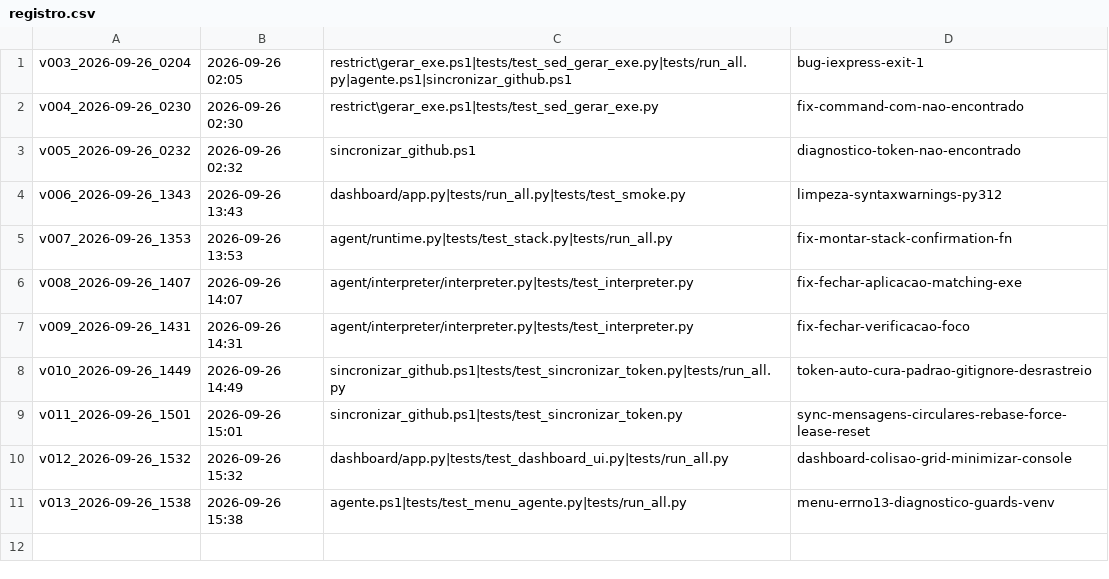
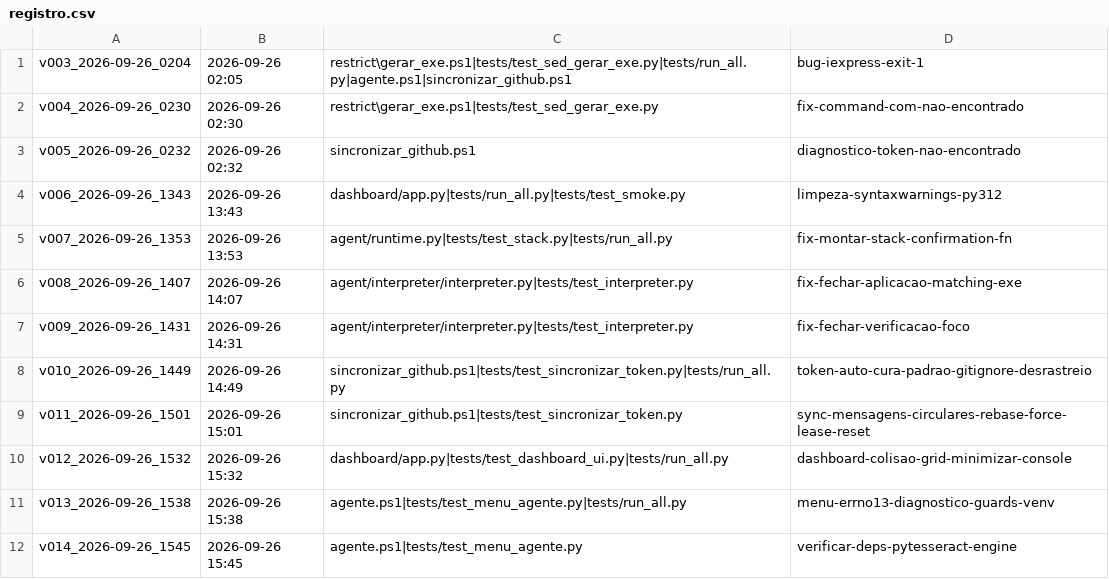
Before and after one commit to junior700/Desktop_Agent_BASE44, a CSV file: patches/registro.csv, drawn as a sheet; the diff names each change by its address in the sheet, - before the commit and + after, or states it on an @@ line.

Commit message:
FEAT menu: opcao [1] agora VERIFICA as dependencias de verdade
Pedido do usuario (26/09/2026): 'verifique se o pytesseract esta
instalado no item 1'. Resposta: o pytesseract (wrapper Python)
JA estava no requirements.txt (linha 5) e o [1] instalava via
pip - mas NUNCA CONFIRMAVA que instalou, e ha uma armadilha
classica do OCR: pip instala o WRAPPER Python (pytesseract), NAO
a ENGINE (tesseract.exe) - sem engine, o OCR quebra em tempo de
execucao com TesseractNotFoundError, mesmo com o pip exit 0.

Novo bloco Verificar-Deps no agente.ps1, chamado nos DOIS
caminhos da opcao [1] (venv novo e venv saudavel):
- IMPORT REAL das 7 libs criticas (pyautogui, pywinauto,
  pynput, PIL, pytesseract, cv2, jsonschema) via
  importlib.util.find_spec no python DO VENV - lista o que
  falta, nao so confia no exit code do pip
- CHECA a ENGINE tesseract.exe via where.exe; se ausente,
  explica a diferenca wrapper vs engine com link UB-Mannheim

One-liner de verificacao validado em Python REAL nos dois
ramos: ambiente sem as libs lista 'FALTAM: pyautogui, pynput,
cv2, jsonschema'; ambiente com elas 'TODAS AS 7 LIBS: OK'.

tests/test_menu_agente.py +5 checagens (38 total): funcao
existe, 7 libs incluem pytesseract, verificacao por find_spec,
wrapper vs engine (where.exe), chamada nos 2 caminhos.

301/301 total. REGRA DE OURO compilacao: 38/38.
Patch v014: 2 arquivos, chat 8a2250b64.

```diff
--- a/patches/registro.csv
+++ b/patches/registro.csv
+row 12: v014_2026-09-26_1545 | 2026-09-26 15:45 | agente.ps1|tests/test_menu_agente.py | verificar-deps-pytesseract-engine
```
Also changed, not shown: 3 other files.
